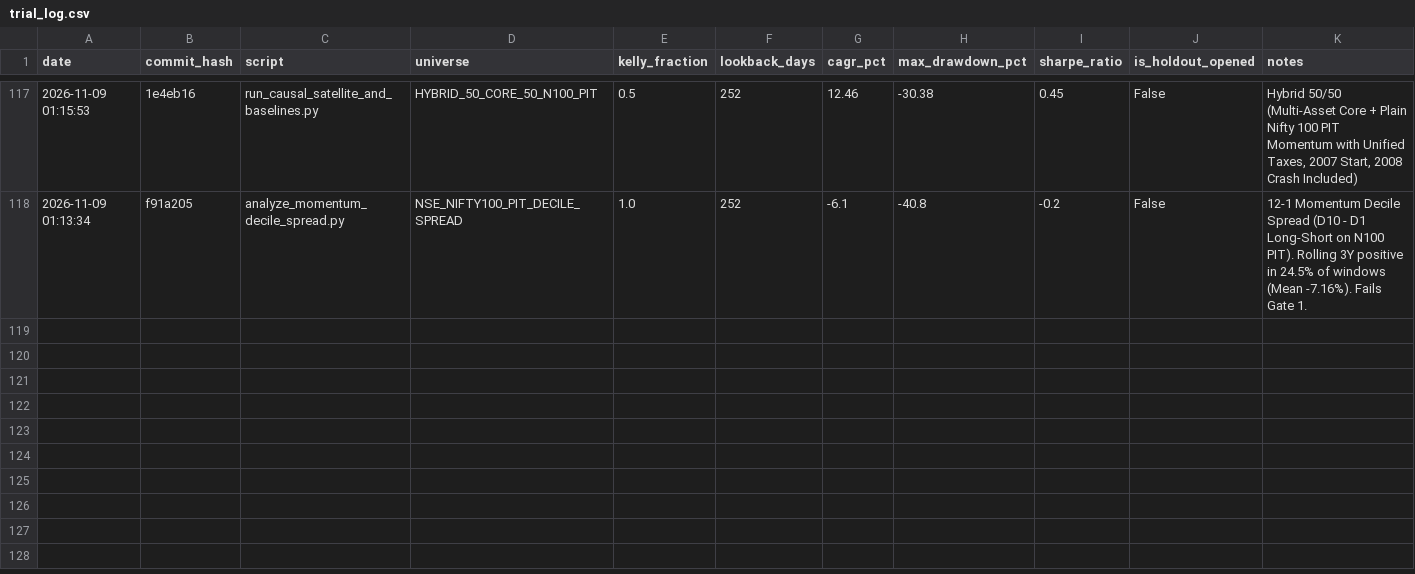
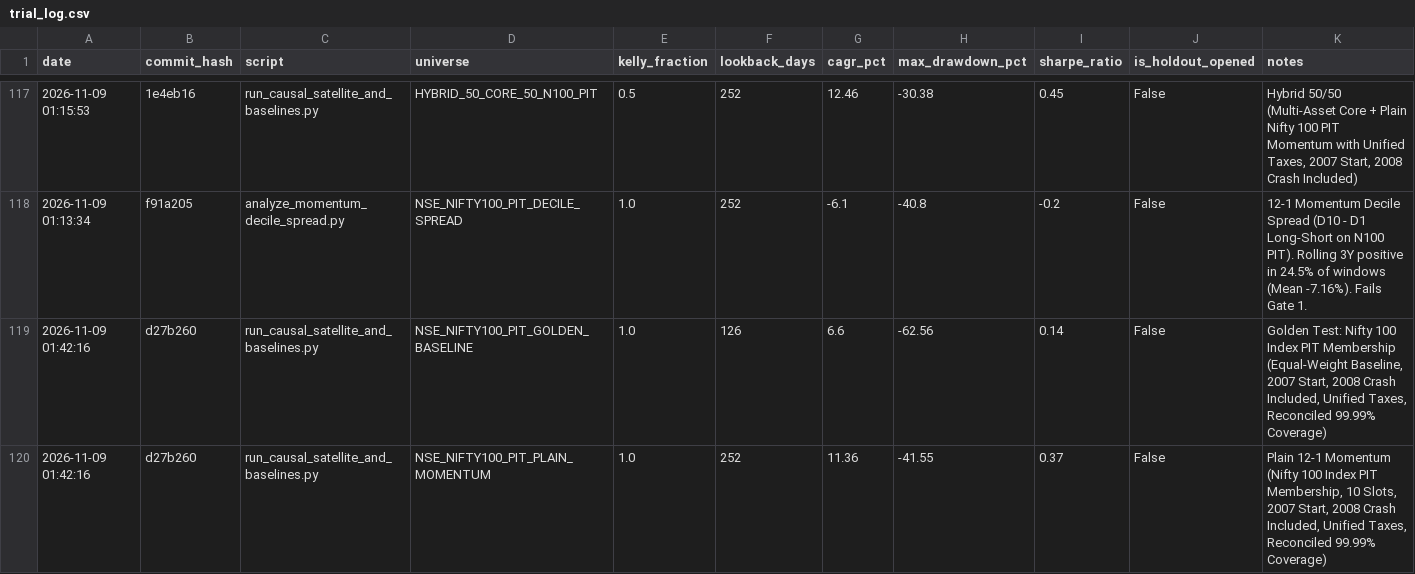
Before and after one commit to rain2002/trading_bot, a CSV file: trading_system/data/trial_log.csv, drawn as a sheet; only a part is shown, gaps mark what is left out.

```diff
--- a/trading_system/data/trial_log.csv
+++ b/trading_system/data/trial_log.csv
@@ -118 +118,3 @@ date,commit_hash,script,universe,kelly_fraction,lookback_days,cagr_pct,max_drawd
 2026-11-09 01:13:34,f91a205,analyze_momentum_decile_spread.py,NSE_NIFTY100_PIT_DECILE_SPREAD,1.0,252,-6.1,-40.8,-0.2,False,12-1 Momentum Decile Spread (D10 - D1 Long-Short on N100 PIT). Rolling 3Y positive in 24.5% of windows (Mean -7.16%). Fails Gate 1.
+2026-11-09 01:42:16,d27b260,run_causal_satellite_and_baselines.py,NSE_NIFTY100_PIT_GOLDEN_BASELINE,1.0,126,6.6,-62.56,0.14,False,"Golden Test: Nifty 100 Index PIT Membership (Equal-Weight Baseline, 2007 Start, 2008 Crash Included, Unified Taxes, Reconciled 99.99% Coverage)"
+2026-11-09 01:42:16,d27b260,run_causal_satellite_and_baselines.py,NSE_NIFTY100_PIT_PLAIN_MOMENTUM,1.0,252,11.36,-41.55,0.37,False,"Plain 12-1 Momentum (Nifty 100 Index PIT Membership, 10 Slots, 2007 Start, 2008 Crash Included, Unified Taxes, Reconciled 99.99% Coverage)"
```
Also changed, not shown: 2 other files.
